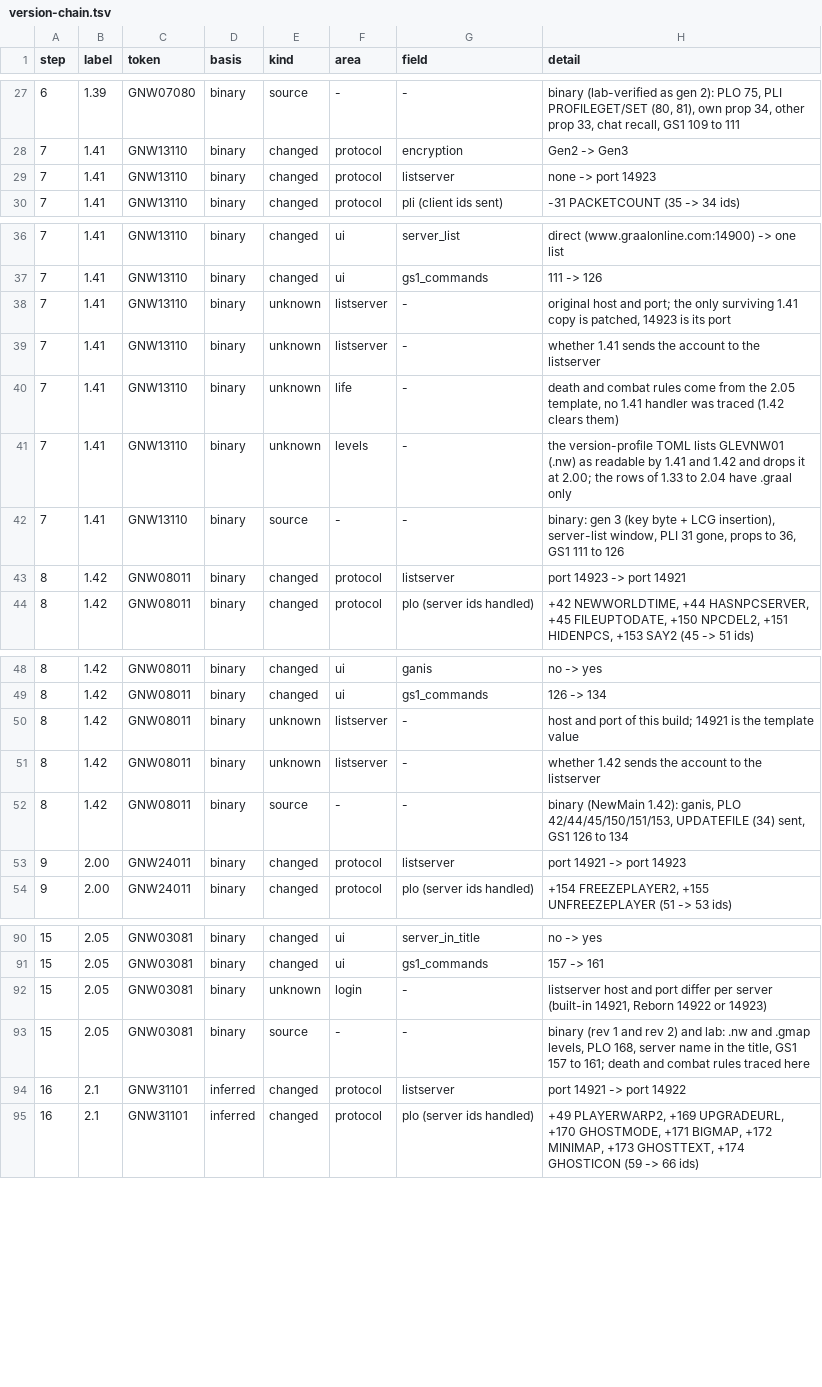
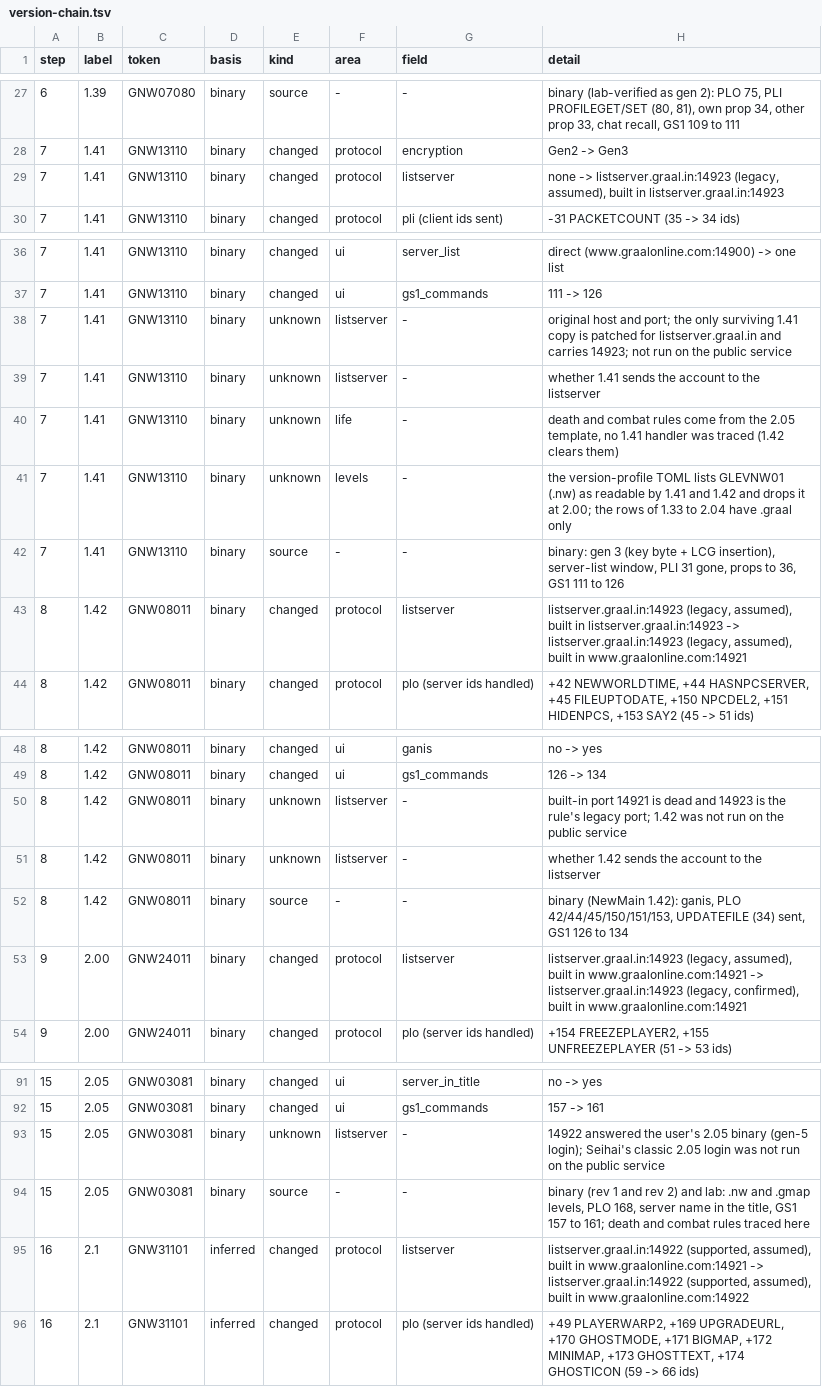
Before and after one commit to squirelworks/seihai-core, a TSV file: documentation/version-chain.tsv, drawn as a sheet; only a part is shown, gaps mark what is left out; the diff covers the shown part only.

Commit message:
List endpoint: every profile defaults to listserver.graal.in on a port that works; launcher port box follows the version
Follows documentation/port-rule.md. Legacy profiles (1.41 to 2.04) default to 14923 and
supported ones (2.05 and later) to 14922; 14921 is dead and is nobody's default. The
binary's own host and port stay as Listserver::built_in. Each profile records kind and
confirmed/assumed status (confirmed: 2.00, 2.22, 2.31).

Launcher: the port box shows the selected version's default and follows the version
selector until the user types a port (or the settings file holds one), then keeps it and
marks it user-set; the settings file only gets a port the user set. --online host:port
still wins; a bare listserver host gets the version's default port.

```diff
--- a/documentation/version-chain.tsv
+++ b/documentation/version-chain.tsv
@@ -28,3 +28,3 @@ step	label	token	basis	kind	area	field	detail
 7	1.41	GNW13110	binary	changed	protocol	encryption	Gen2 -> Gen3
-7	1.41	GNW13110	binary	changed	protocol	listserver	none -> port 14923
+7	1.41	GNW13110	binary	changed	protocol	listserver	none -> listserver.graal.in:14923 (legacy, assumed), built in listserver.graal.in:14923
 7	1.41	GNW13110	binary	changed	protocol	pli (client ids sent)	-31 PACKETCOUNT (35 -> 34 ids)
@@ -37,3 +37,3 @@ step	label	token	basis	kind	area	field	detail
 7	1.41	GNW13110	binary	changed	ui	gs1_commands	111 -> 126
-7	1.41	GNW13110	binary	unknown	listserver	-	original host and port; the only surviving 1.41 copy is patched, 14923 is its port
+7	1.41	GNW13110	binary	unknown	listserver	-	original host and port; the only surviving 1.41 copy is patched for listserver.graal.in and carries 14923; not run on the public service
 7	1.41	GNW13110	binary	unknown	listserver	-	whether 1.41 sends the account to the listserver
@@ -42,3 +42,3 @@ step	label	token	basis	kind	area	field	detail
 7	1.41	GNW13110	binary	source	-	-	binary: gen 3 (key byte + LCG insertion), server-list window, PLI 31 gone, props to 36, GS1 111 to 126
-8	1.42	GNW08011	binary	changed	protocol	listserver	port 14923 -> port 14921
+8	1.42	GNW08011	binary	changed	protocol	listserver	listserver.graal.in:14923 (legacy, assumed), built in listserver.graal.in:14923 -> listserver.graal.in:14923 (legacy, assumed), built in www.graalonline.com:14921
 8	1.42	GNW08011	binary	changed	protocol	plo (server ids handled)	+42 NEWWORLDTIME, +44 HASNPCSERVER, +45 FILEUPTODATE, +150 NPCDEL2, +151 HIDENPCS, +153 SAY2 (45 -> 51 ids)
@@ -49,6 +49,6 @@ step	label	token	basis	kind	area	field	detail
 8	1.42	GNW08011	binary	changed	ui	gs1_commands	126 -> 134
-8	1.42	GNW08011	binary	unknown	listserver	-	host and port of this build; 14921 is the template value
+8	1.42	GNW08011	binary	unknown	listserver	-	built-in port 14921 is dead and 14923 is the rule's legacy port; 1.42 was not run on the public service
 8	1.42	GNW08011	binary	unknown	listserver	-	whether 1.42 sends the account to the listserver
 8	1.42	GNW08011	binary	source	-	-	binary (NewMain 1.42): ganis, PLO 42/44/45/150/151/153, UPDATEFILE (34) sent, GS1 126 to 134
-9	2.00	GNW24011	binary	changed	protocol	listserver	port 14921 -> port 14923
+9	2.00	GNW24011	binary	changed	protocol	listserver	listserver.graal.in:14923 (legacy, assumed), built in www.graalonline.com:14921 -> listserver.graal.in:14923 (legacy, confirmed), built in www.graalonline.com:14921
 9	2.00	GNW24011	binary	changed	protocol	plo (server ids handled)	+154 FREEZEPLAYER2, +155 UNFREEZEPLAYER (51 -> 53 ids)
@@ -91,5 +92,5 @@ step	label	token	basis	kind	area	field	detail
 15	2.05	GNW03081	binary	changed	ui	gs1_commands	157 -> 161
-15	2.05	GNW03081	binary	unknown	login	-	listserver host and port differ per server (built-in 14921, Reborn 14922 or 14923)
+15	2.05	GNW03081	binary	unknown	listserver	-	14922 answered the user's 2.05 binary (gen-5 login); Seihai's classic 2.05 login was not run on the public service
 15	2.05	GNW03081	binary	source	-	-	binary (rev 1 and rev 2) and lab: .nw and .gmap levels, PLO 168, server name in the title, GS1 157 to 161; death and combat rules traced here
-16	2.1	GNW31101	inferred	changed	protocol	listserver	port 14921 -> port 14922
+16	2.1	GNW31101	inferred	changed	protocol	listserver	listserver.graal.in:14922 (supported, assumed), built in www.graalonline.com:14921 -> listserver.graal.in:14922 (supported, assumed), built in www.graalonline.com:14922
 16	2.1	GNW31101	inferred	changed	protocol	plo (server ids handled)	+49 PLAYERWARP2, +169 UPGRADEURL, +170 GHOSTMODE, +171 BIGMAP, +172 MINIMAP, +173 GHOSTTEXT, +174 GHOSTICON (59 -> 66 ids)
```
Also changed, not shown: 4 added rows and 5 edited cells elsewhere in this file, 1 other file.
